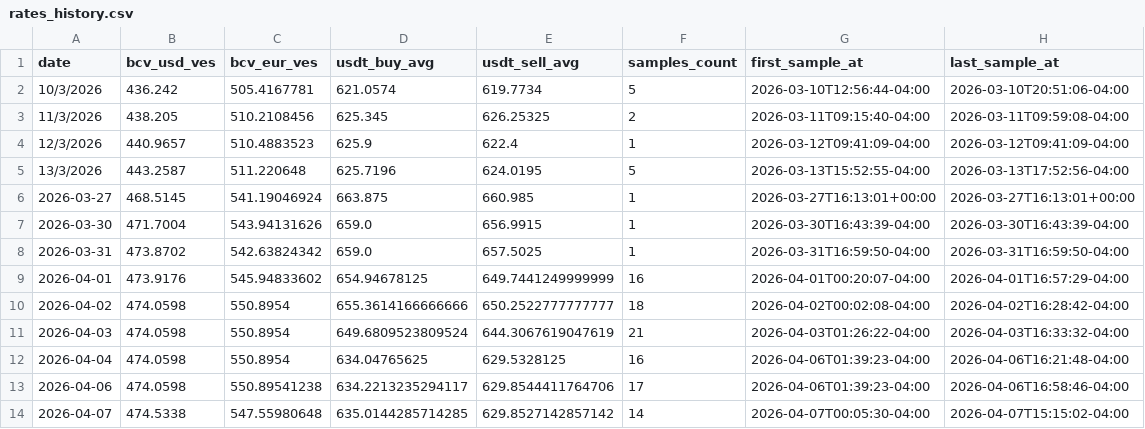
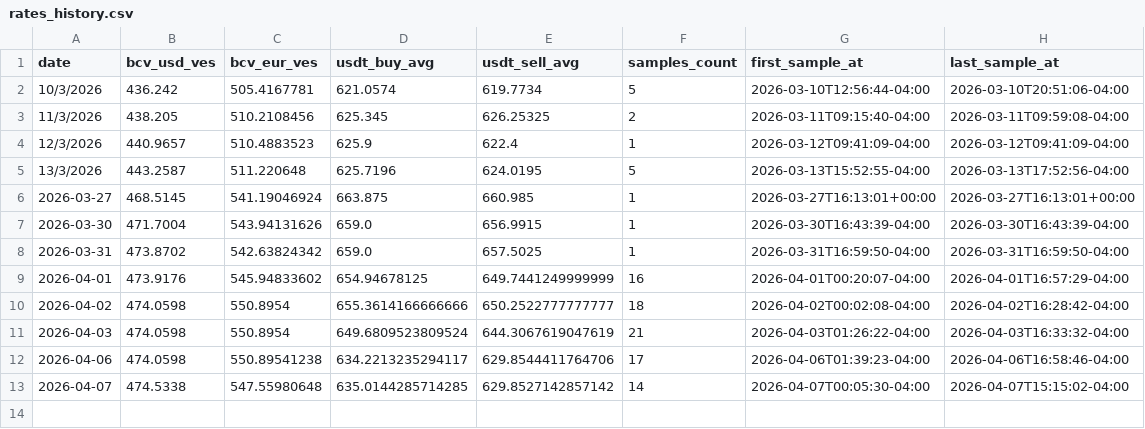
Before and after one commit to vhurdaneta/trmnl-currency-plugin, a CSV file: data/rates_history.csv, drawn as a sheet.

Commit message:
fix: eliminar fila incorrecta 2026-04-04

```diff
--- a/data/rates_history.csv
+++ b/data/rates_history.csv
@@ -11,3 +11,2 @@ date,bcv_usd_ves,bcv_eur_ves,usdt_buy_avg,usdt_sell_avg,samples_count,first_samp
 2026-04-03,474.0598,550.8954,649.6809523809524,644.3067619047619,21,2026-04-03T01:26:22-04:00,2026-04-03T16:33:32-04:00
-2026-04-04,474.0598,550.8954,634.04765625,629.5328125,16,2026-04-06T01:39:23-04:00,2026-04-06T16:21:48-04:00
 2026-04-06,474.0598,550.89541238,634.2213235294117,629.8544411764706,17,2026-04-06T01:39:23-04:00,2026-04-06T16:58:46-04:00
```
